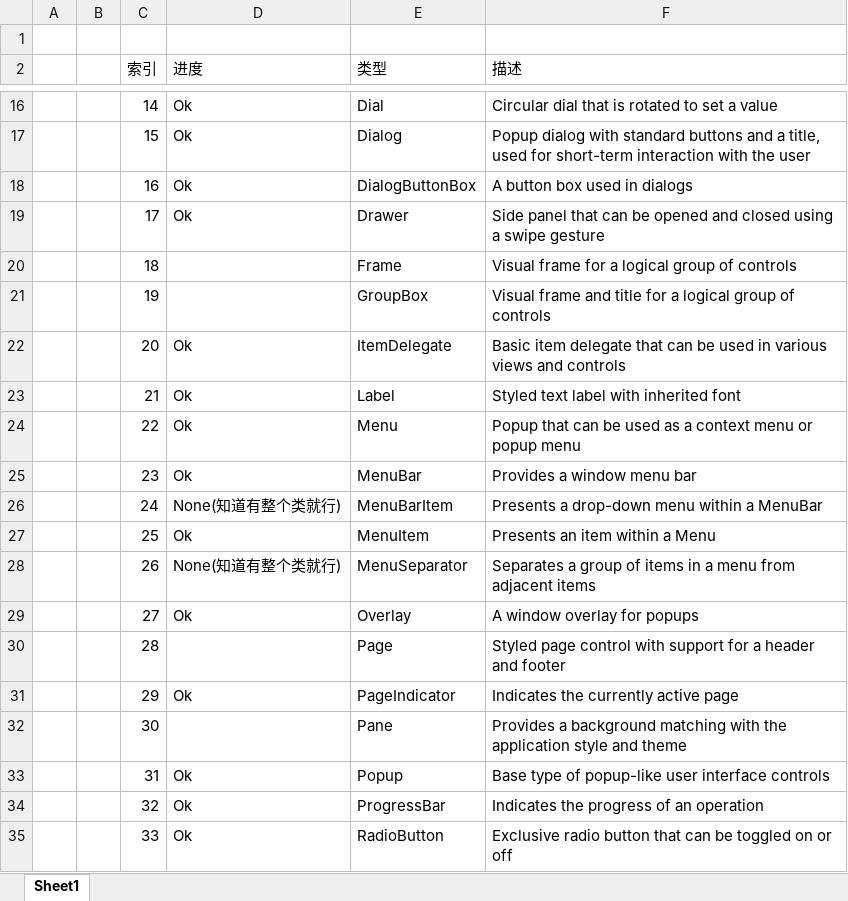
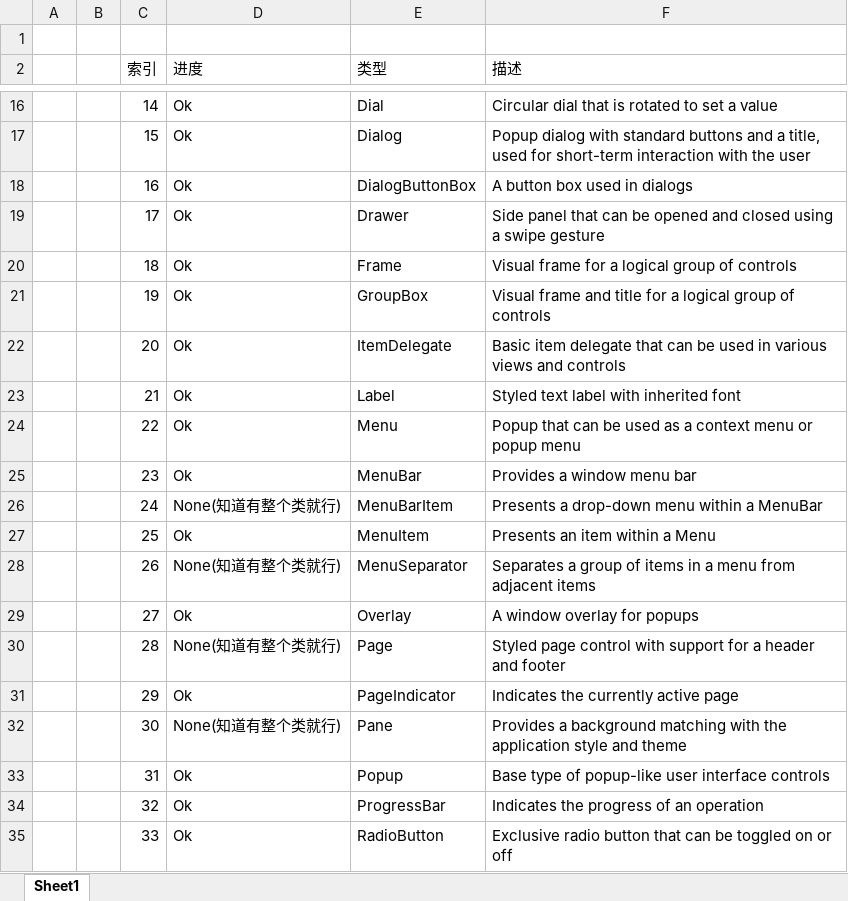
Before and after one commit to ngzqqb/chapter05, an Excel workbook: control2/appqml/control2/Control2/readme.xlsx, sheet Sheet1, drawn as a sheet; only a part is shown, gaps mark what is left out; values as stored, in another font and other column widths than the file's, no borders; conditional formats and table styles not drawn; the diff names each change by its address in the sheet, - before the commit and + after, or states it on an @@ line.

```diff
--- a/control2/appqml/control2/Control2/readme.xlsx (sheet Sheet1)
+++ b/control2/appqml/control2/Control2/readme.xlsx (sheet Sheet1)
-D20:D21 (进度): (empty)
+D20:D21 (进度): Ok
-D30 (进度): (empty)
+D30 (进度): None(知道有整个类就行)
-D32 (进度): (empty)
+D32 (进度): None(知道有整个类就行)
```
Also changed, not shown: 3 other files.
